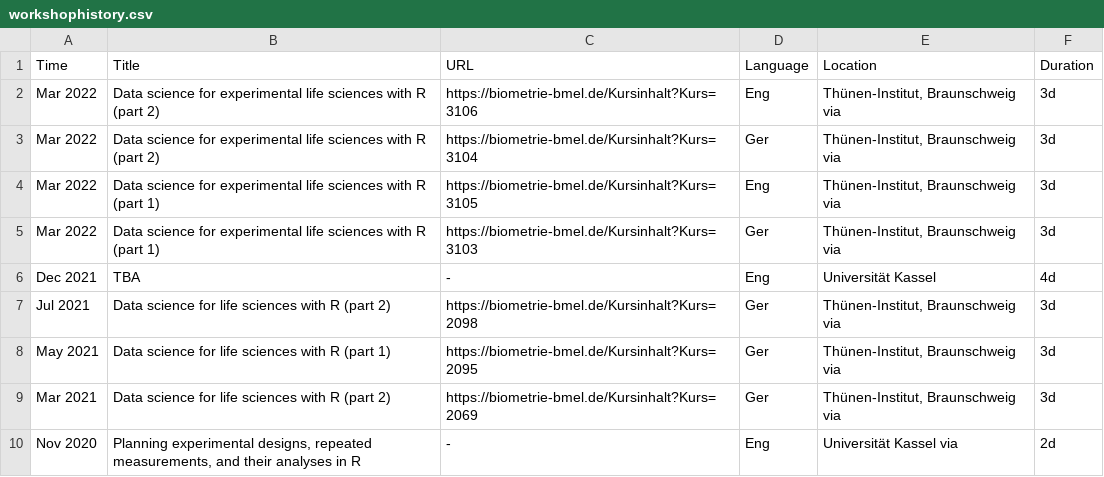
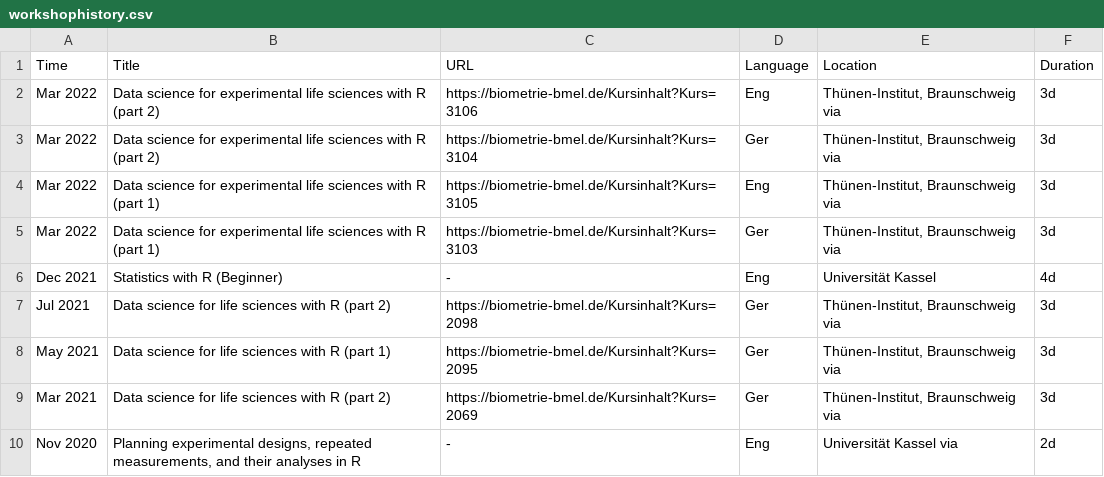
Before and after one commit to SchmidtPaul/CV, a CSV file: contactinfo/workshophistory.csv, drawn as a sheet; only a part is shown.

Commit message:
Update workshophistory.csv

```diff
--- a/contactinfo/workshophistory.csv
+++ b/contactinfo/workshophistory.csv
@@ -5,3 +5,3 @@ Mar 2022;Data science for experimental life sciences with R (part 1);https://bio
 Mar 2022;Data science for experimental life sciences with R (part 1);https://biometrie-bmel.de/Kursinhalt?Kurs=3103;Ger;Thünen-Institut, Braunschweig via ;3d
-Dec 2021;TBA;-;Eng;Universität Kassel;4d
+Dec 2021;Statistics with R (Beginner);-;Eng;Universität Kassel;4d
 Jul 2021;Data science for life sciences with R (part 2);https://biometrie-bmel.de/Kursinhalt?Kurs=2098;Ger;Thünen-Institut, Braunschweig via ;3d
```
